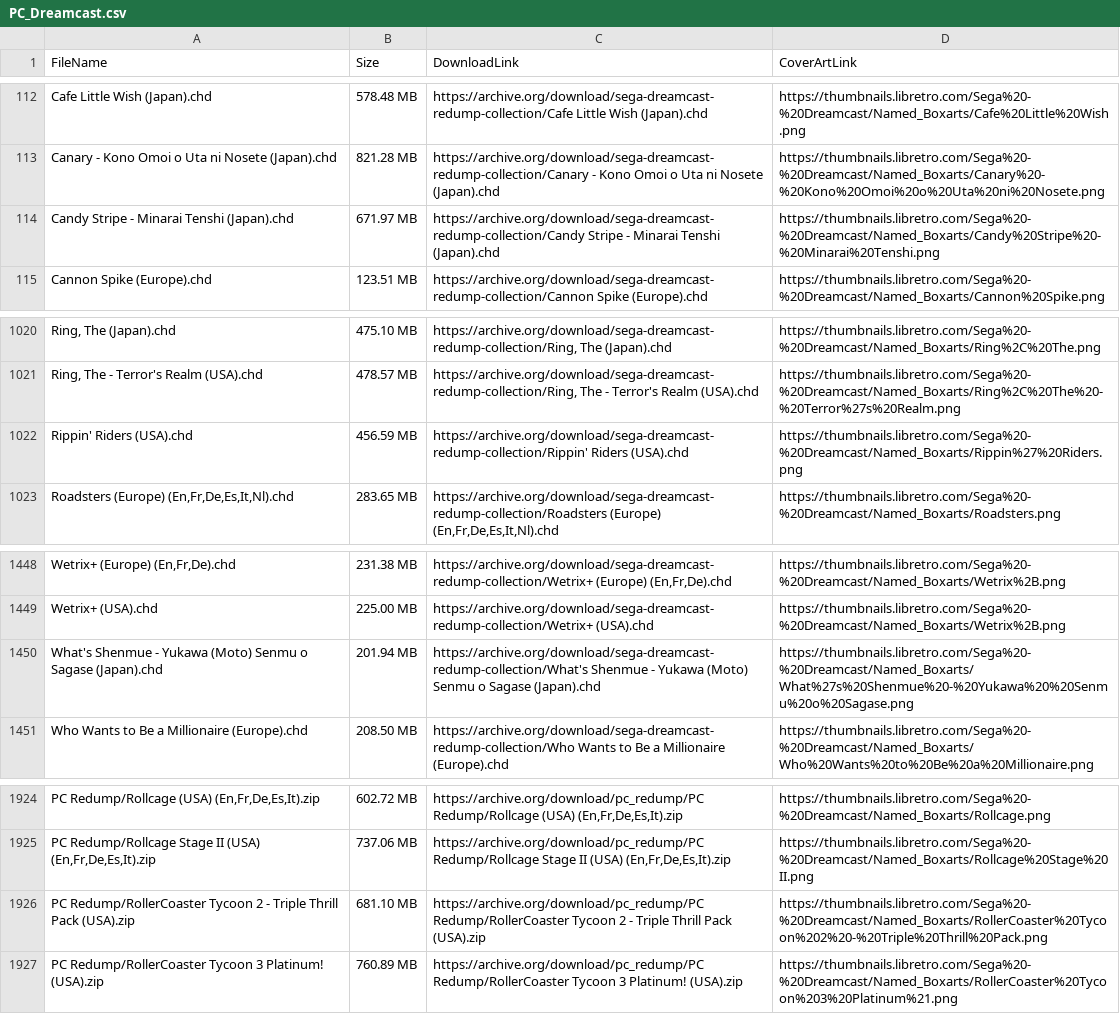
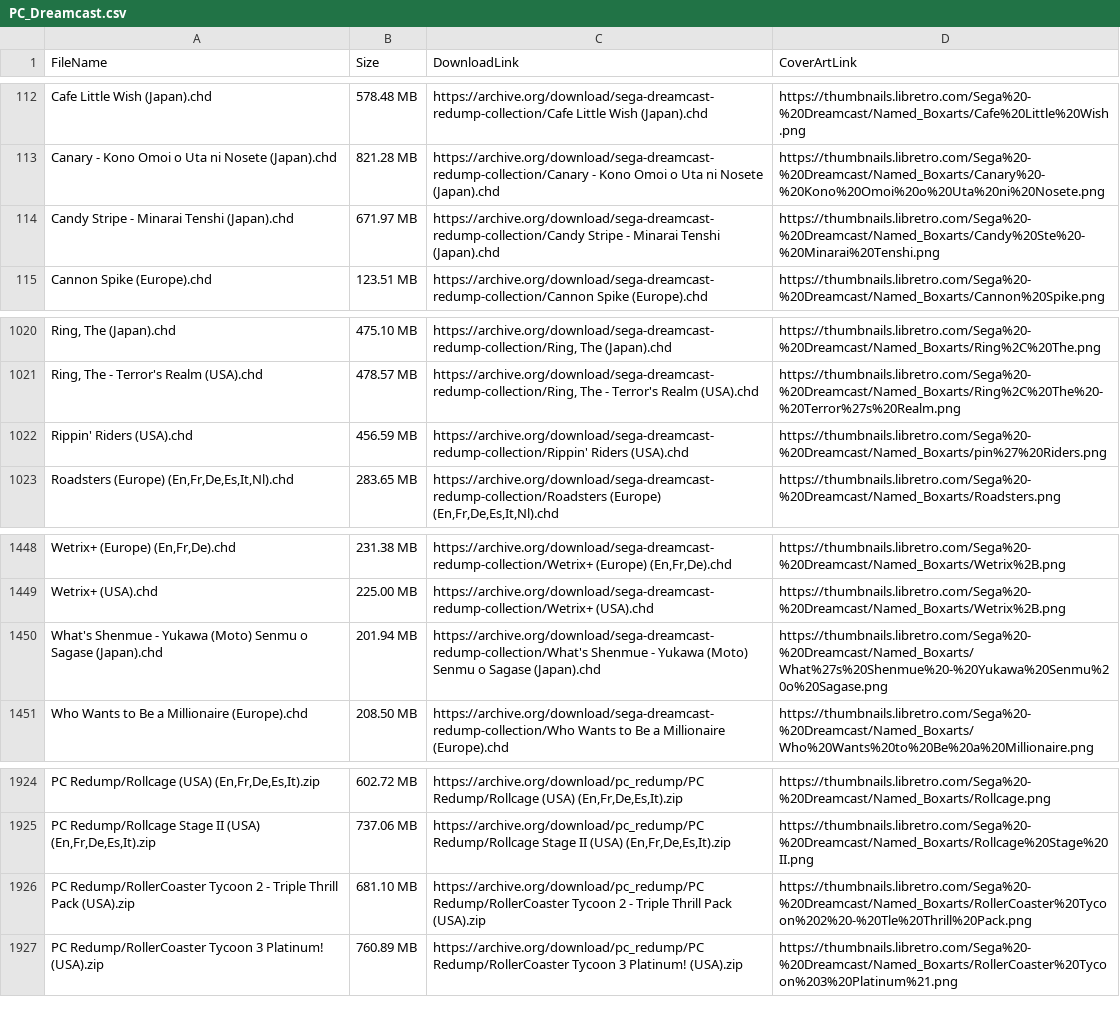
Before and after one commit to gamesiteonline/game-database, a CSV file: PC_Dreamcast.csv, drawn as a sheet; only a part is shown, gaps mark what is left out; the diff names each change by its address in the sheet, - before the commit and + after, or states it on an @@ line.

```diff
--- a/PC_Dreamcast.csv
+++ b/PC_Dreamcast.csv
-D114 (CoverArtLink): https://thumbnails.libretro.com/Sega%20-%20Dreamcast/Named_Boxarts/Candy%20Stripe%20-%20Minarai%20Tenshi.png
+D114 (CoverArtLink): https://thumbnails.libretro.com/Sega%20-%20Dreamcast/Named_Boxarts/Candy%20Ste%20-%20Minarai%20Tenshi.png
-D1022 (CoverArtLink): https://thumbnails.libretro.com/Sega%20-%20Dreamcast/Named_Boxarts/Rippin%27%20Riders.png
+D1022 (CoverArtLink): https://thumbnails.libretro.com/Sega%20-%20Dreamcast/Named_Boxarts/pin%27%20Riders.png
-D1450 (CoverArtLink): https://thumbnails.libretro.com/Sega%20-%20Dreamcast/Named_Boxarts/What%27s%20Shenmue%20-%20Yukawa%20%20Senmu%20o%20Sagase.png
+D1450 (CoverArtLink): https://thumbnails.libretro.com/Sega%20-%20Dreamcast/Named_Boxarts/What%27s%20Shenmue%20-%20Yukawa%20Senmu%20o%20Sagase.png
-D1926 (CoverArtLink): https://thumbnails.libretro.com/Sega%20-%20Dreamcast/Named_Boxarts/RollerCoaster%20Tycoon%202%20-%20Triple%20Thrill%20Pack.png
+D1926 (CoverArtLink): https://thumbnails.libretro.com/Sega%20-%20Dreamcast/Named_Boxarts/RollerCoaster%20Tycoon%202%20-%20Tle%20Thrill%20Pack.png
```
Also changed, not shown: PS3_PS4_Labels.csv, XBOX_360.csv, 9 other files.
